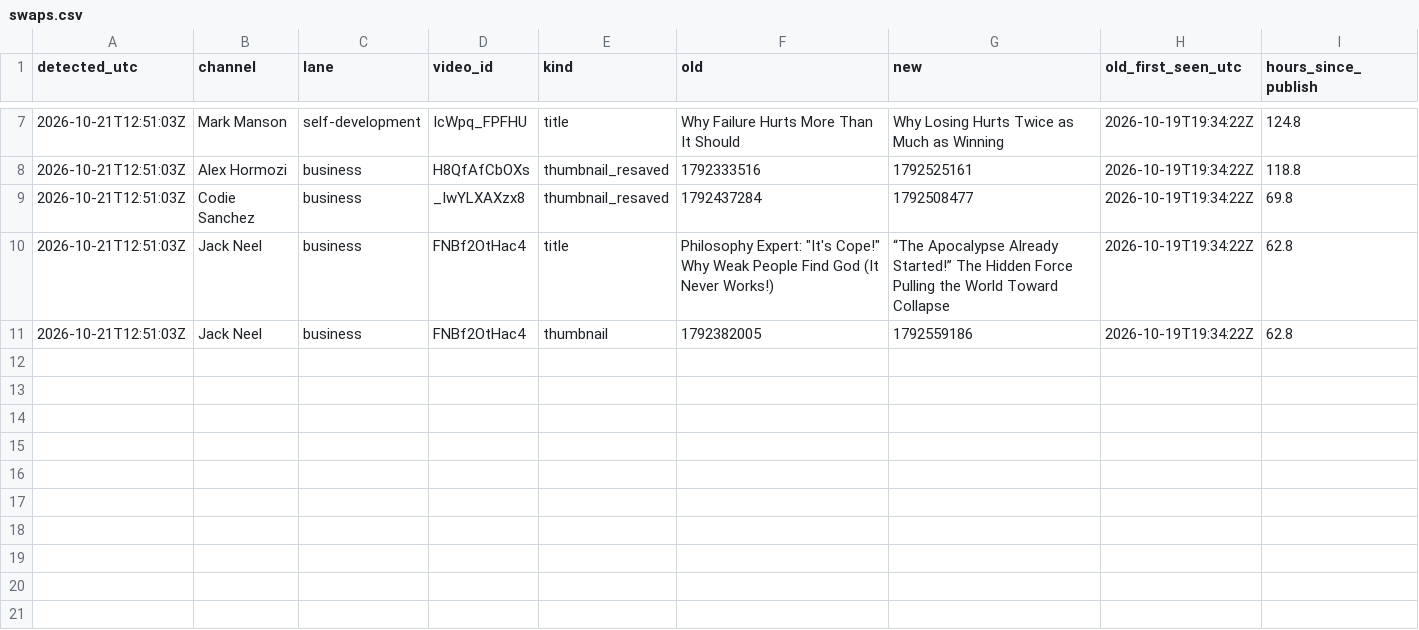
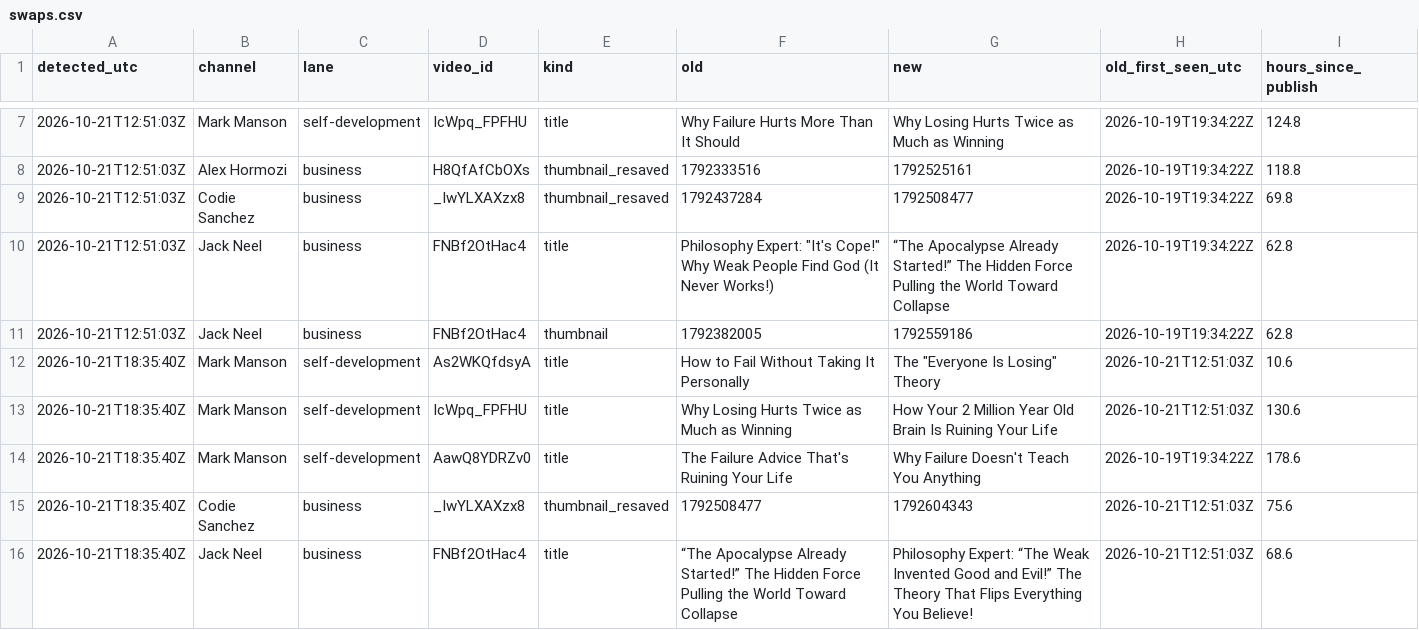
Before and after one commit to grantowen/competitor-swap-tracker, a CSV file: data/swaps.csv, drawn as a sheet; only a part is shown, gaps mark what is left out.

```diff
--- a/data/swaps.csv
+++ b/data/swaps.csv
@@ -11 +11,6 @@ detected_utc,channel,lane,video_id,kind,old,new,old_first_seen_utc,hours_since_p
 2026-10-21T12:51:03Z,Jack Neel,business,FNBf2OtHac4,thumbnail,1792382005,1792559186,2026-10-19T19:34:22Z,62.8
+2026-10-21T18:35:40Z,Mark Manson,self-development,As2WKQfdsyA,title,How to Fail Without Taking It Personally,"The ""Everyone Is Losing"" Theory",2026-10-21T12:51:03Z,10.6
+2026-10-21T18:35:40Z,Mark Manson,self-development,IcWpq_FPFHU,title,Why Losing Hurts Twice as Much as Winning,How Your 2 Million Year Old Brain Is Ruining Your Life,2026-10-21T12:51:03Z,130.6
+2026-10-21T18:35:40Z,Mark Manson,self-development,AawQ8YDRZv0,title,The Failure Advice That's Ruining Your Life,Why Failure Doesn't Teach You Anything,2026-10-19T19:34:22Z,178.6
+2026-10-21T18:35:40Z,Codie Sanchez,business,_IwYLXAXzx8,thumbnail_resaved,1792508477,1792604343,2026-10-21T12:51:03Z,75.6
+2026-10-21T18:35:40Z,Jack Neel,business,FNBf2OtHac4,title,“The Apocalypse Already Started!” The Hidden Force Pulling the World Toward Collapse,Philosophy Expert: “The Weak Invented Good and Evil!” The Theory That Flips Everything You Believe!,2026-10-21T12:51:03Z,68.6
```
Also changed, not shown: 4 other files.
